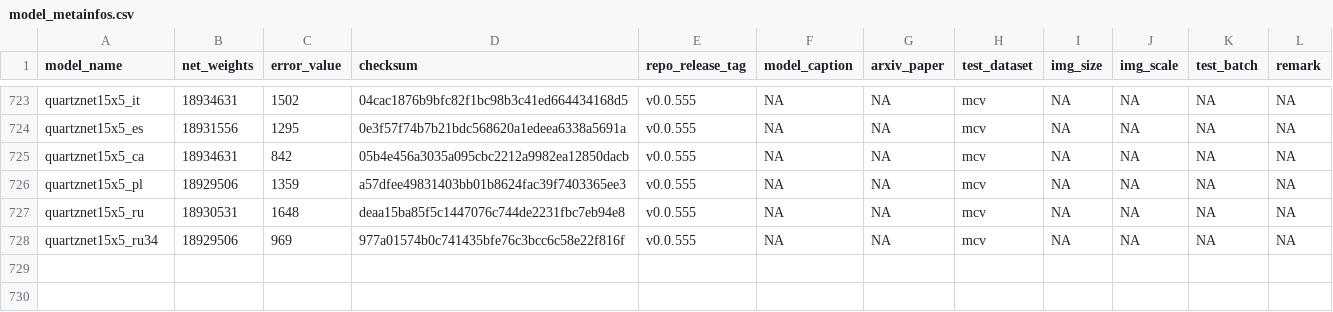
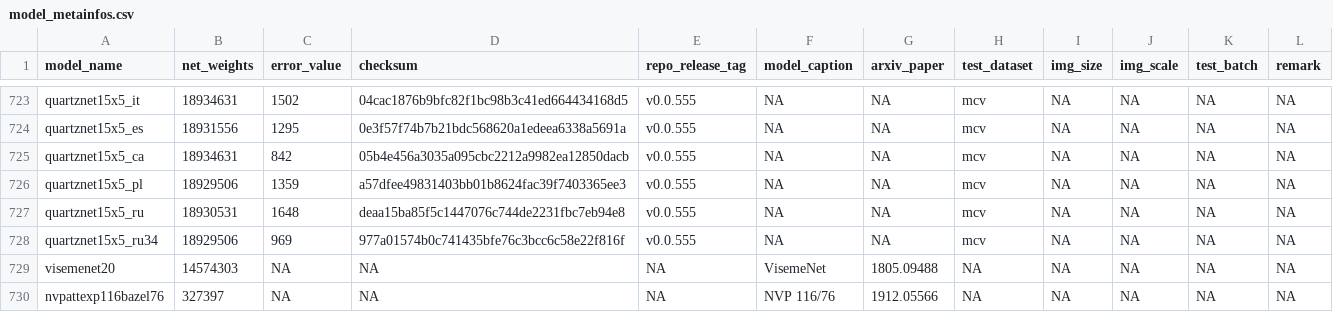
Before and after one commit to osmr/pytorchcv, a CSV file: pytorchcv/models/model_metainfos.csv, drawn as a sheet; only a part is shown, gaps mark what is left out.

```diff
--- a/pytorchcv/models/model_metainfos.csv
+++ b/pytorchcv/models/model_metainfos.csv
@@ -728 +728,3 @@
 "quartznet15x5_ru34",18929506,969,"977a01574b0c741435bfe76c3bcc6c58e22f816f","v0.0.555",NA,NA,"mcv",NA,NA,NA,NA
+"visemenet20",14574303,NA,NA,NA,"VisemeNet","1805.09488",NA,NA,NA,NA,NA
+"nvpattexp116bazel76",327397,NA,NA,NA,"NVP 116/76","1912.05566",NA,NA,NA,NA,NA
```
Also changed, not shown: 6 other files.
